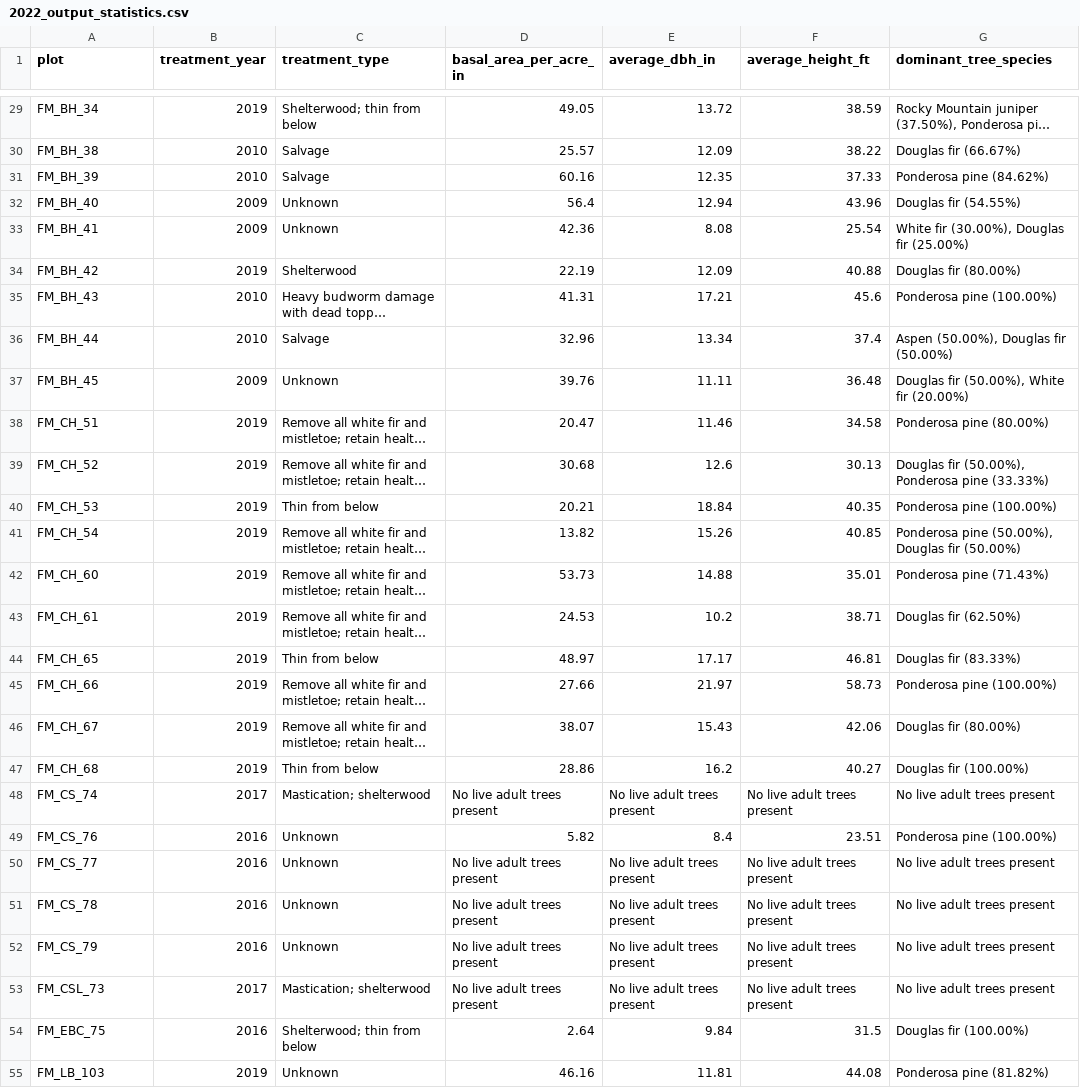
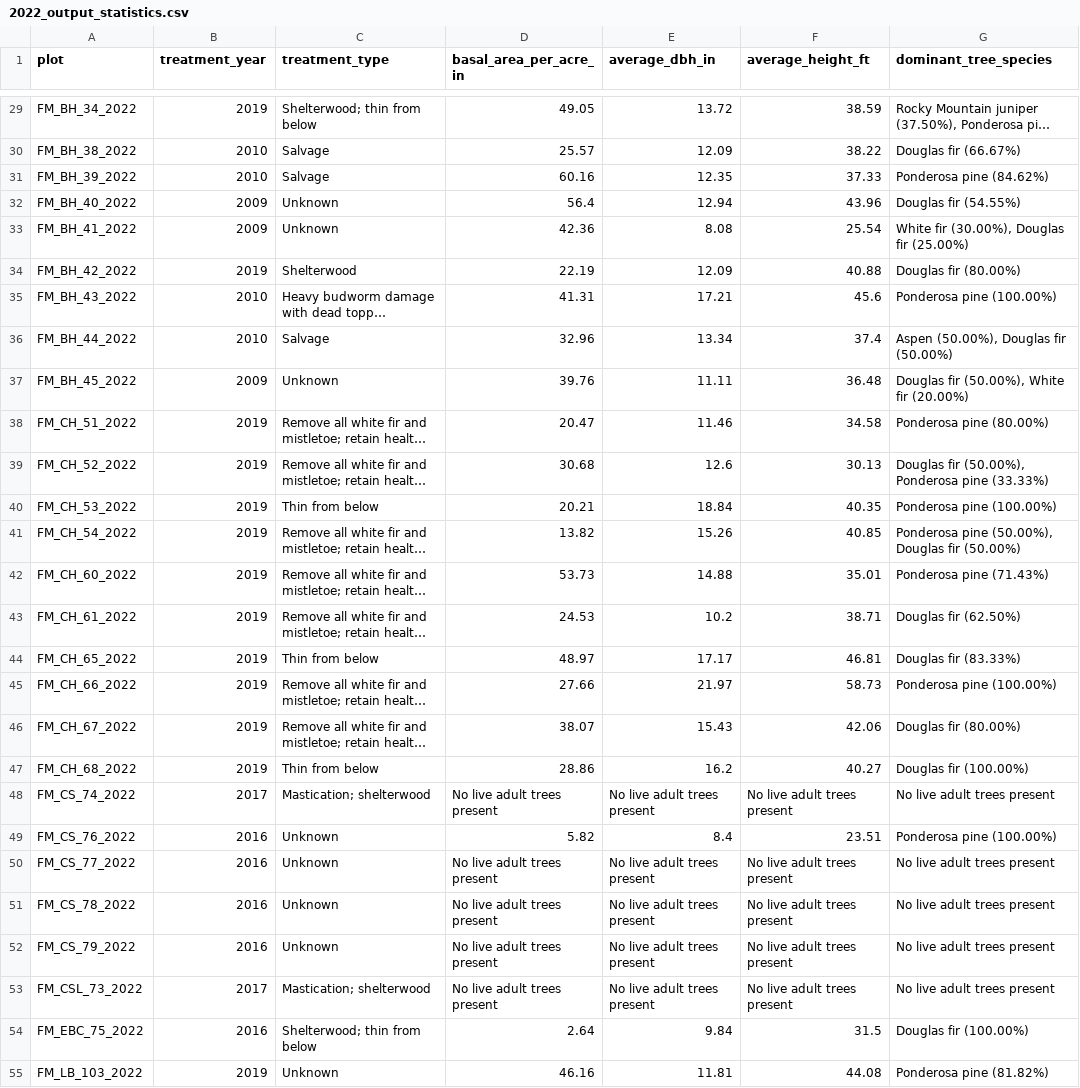
Before and after one commit to harley-zhang/Conservation_statistics, a CSV file: plot_stats/2022/2022_output_statistics.csv, drawn as a sheet; only a part is shown, gaps mark what is left out; long unchanged cells end in …; the diff covers the shown part only; the diff names each change by its address in the sheet, - before the commit and + after, or states it on an @@ line.

```diff
--- a/plot_stats/2022/2022_output_statistics.csv
+++ b/plot_stats/2022/2022_output_statistics.csv
-A29 (plot): FM_BH_34
+A29 (plot): FM_BH_34_2022
-A30 (plot): FM_BH_38
+A30 (plot): FM_BH_38_2022
-A31 (plot): FM_BH_39
+A31 (plot): FM_BH_39_2022
-A32 (plot): FM_BH_40
+A32 (plot): FM_BH_40_2022
-A33 (plot): FM_BH_41
+A33 (plot): FM_BH_41_2022
-A34 (plot): FM_BH_42
+A34 (plot): FM_BH_42_2022
-A35 (plot): FM_BH_43
+A35 (plot): FM_BH_43_2022
-A36 (plot): FM_BH_44
+A36 (plot): FM_BH_44_2022
-A37 (plot): FM_BH_45
+A37 (plot): FM_BH_45_2022
-A38 (plot): FM_CH_51
+A38 (plot): FM_CH_51_2022
-A39 (plot): FM_CH_52
+A39 (plot): FM_CH_52_2022
-A40 (plot): FM_CH_53
+A40 (plot): FM_CH_53_2022
-A41 (plot): FM_CH_54
+A41 (plot): FM_CH_54_2022
-A42 (plot): FM_CH_60
+A42 (plot): FM_CH_60_2022
-A43 (plot): FM_CH_61
+A43 (plot): FM_CH_61_2022
-A44 (plot): FM_CH_65
+A44 (plot): FM_CH_65_2022
-A45 (plot): FM_CH_66
+A45 (plot): FM_CH_66_2022
-A46 (plot): FM_CH_67
+A46 (plot): FM_CH_67_2022
-A47 (plot): FM_CH_68
+A47 (plot): FM_CH_68_2022
-A48 (plot): FM_CS_74
+A48 (plot): FM_CS_74_2022
-A49 (plot): FM_CS_76
+A49 (plot): FM_CS_76_2022
-A50 (plot): FM_CS_77
+A50 (plot): FM_CS_77_2022
-A51 (plot): FM_CS_78
+A51 (plot): FM_CS_78_2022
-A52 (plot): FM_CS_79
+A52 (plot): FM_CS_79_2022
-A53 (plot): FM_CSL_73
+A53 (plot): FM_CSL_73_2022
-A54 (plot): FM_EBC_75
+A54 (plot): FM_EBC_75_2022
-A55 (plot): FM_LB_103
+A55 (plot): FM_LB_103_2022
```
Also changed, not shown: 52 edited cells elsewhere in this file, 6 other files.
